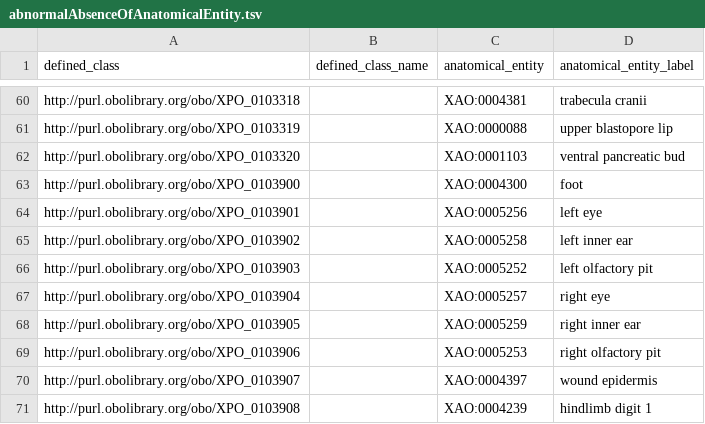
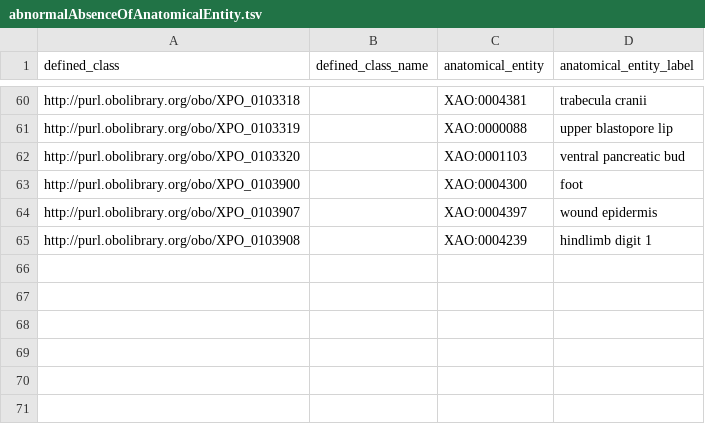
Before and after one commit to obophenotype/xenopus-phenotype-ontology, a TSV file: src/patterns/data/manual/abnormalAbsenceOfAnatomicalEntity.tsv, drawn as a sheet; only a part is shown, gaps mark what is left out; the diff names each change by its address in the sheet, - before the commit and + after, or states it on an @@ line.

```diff
--- a/src/patterns/data/manual/abnormalAbsenceOfAnatomicalEntity.tsv
+++ b/src/patterns/data/manual/abnormalAbsenceOfAnatomicalEntity.tsv
-row 64: http://purl.obolibrary.org/obo/XPO_0103901 |  | XAO:0005256 | left eye
-row 65: http://purl.obolibrary.org/obo/XPO_0103902 |  | XAO:0005258 | left inner ear
-row 66: http://purl.obolibrary.org/obo/XPO_0103903 |  | XAO:0005252 | left olfactory pit
-row 67: http://purl.obolibrary.org/obo/XPO_0103904 |  | XAO:0005257 | right eye
-row 68: http://purl.obolibrary.org/obo/XPO_0103905 |  | XAO:0005259 | right inner ear
-row 69: http://purl.obolibrary.org/obo/XPO_0103906 |  | XAO:0005253 | right olfactory pit
```
Also changed, not shown: src/patterns/data/anatomy/abnormalMorphologyOfAnatomicalEntity.tsv, src/patterns/data/manual/abnormallyDuplicatedAnatomicalEntity.tsv, 10 other files.
